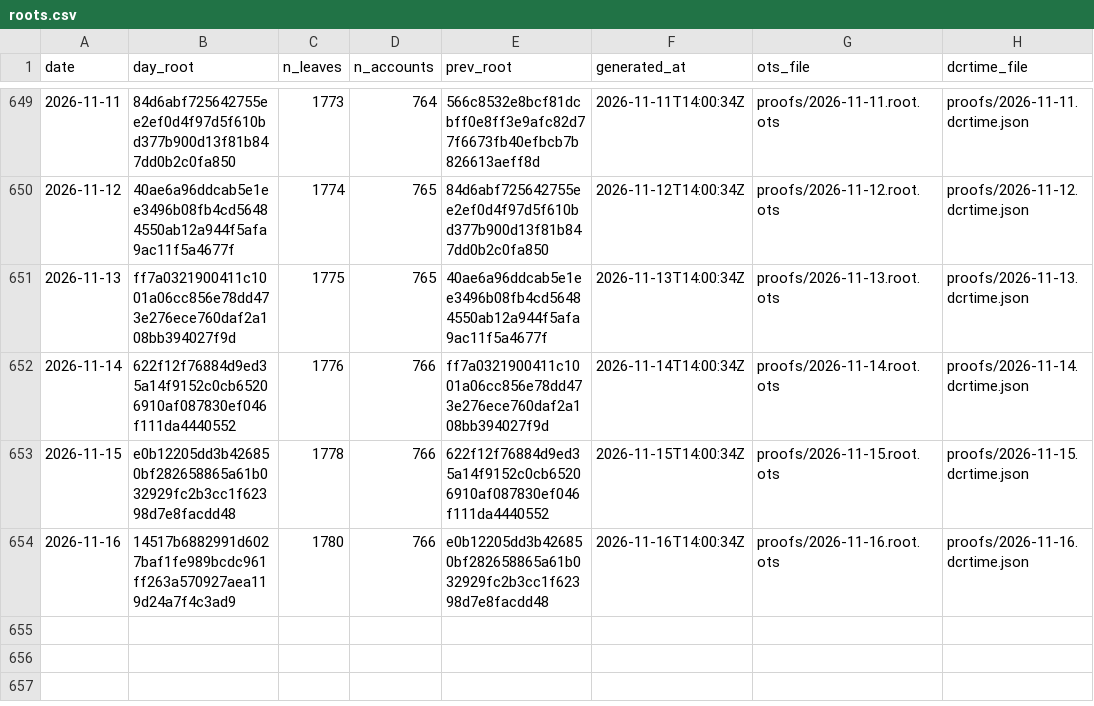
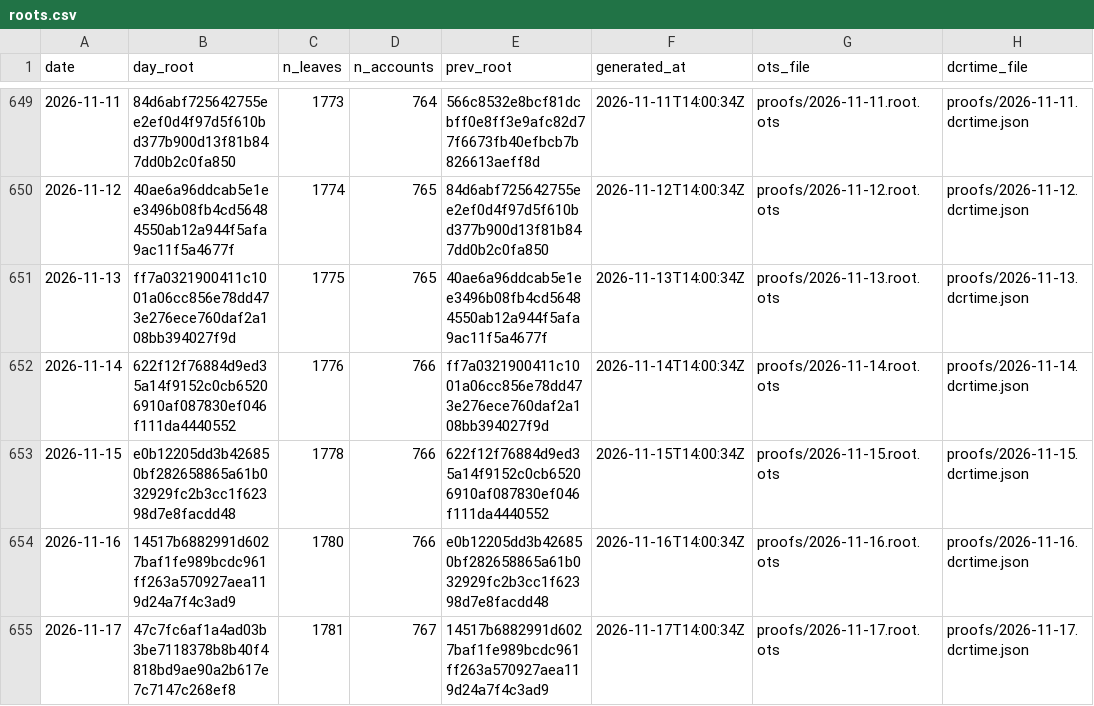
Before and after one commit to Recompound/track-record, a CSV file: roots.csv, drawn as a sheet; only a part is shown, gaps mark what is left out.

Commit message:
anchor 2026-11-17: root 47c7fc6af1a4ad03

```diff
--- a/roots.csv
+++ b/roots.csv
@@ -654 +654,2 @@ date,day_root,n_leaves,n_accounts,prev_root,generated_at,ots_file,dcrtime_file
 2026-11-16,14517b6882991d6027baf1fe989bcdc961ff263a570927aea119d24a7f4c3ad9,1780,766,e0b12205dd3b426850bf282658865a61b032929fc2b3cc1f62398d7e8facdd48,2026-11-16T14:00:34Z,proofs/2026-11-16.root.ots,proofs/2026-11-16.dcrtime.json
+2026-11-17,47c7fc6af1a4ad03b3be7118378b8b40f4818bd9ae90a2b617e7c7147c268ef8,1781,767,14517b6882991d6027baf1fe989bcdc961ff263a570927aea119d24a7f4c3ad9,2026-11-17T14:00:34Z,proofs/2026-11-17.root.ots,proofs/2026-11-17.dcrtime.json
```
Also changed, not shown: 5 other files.
